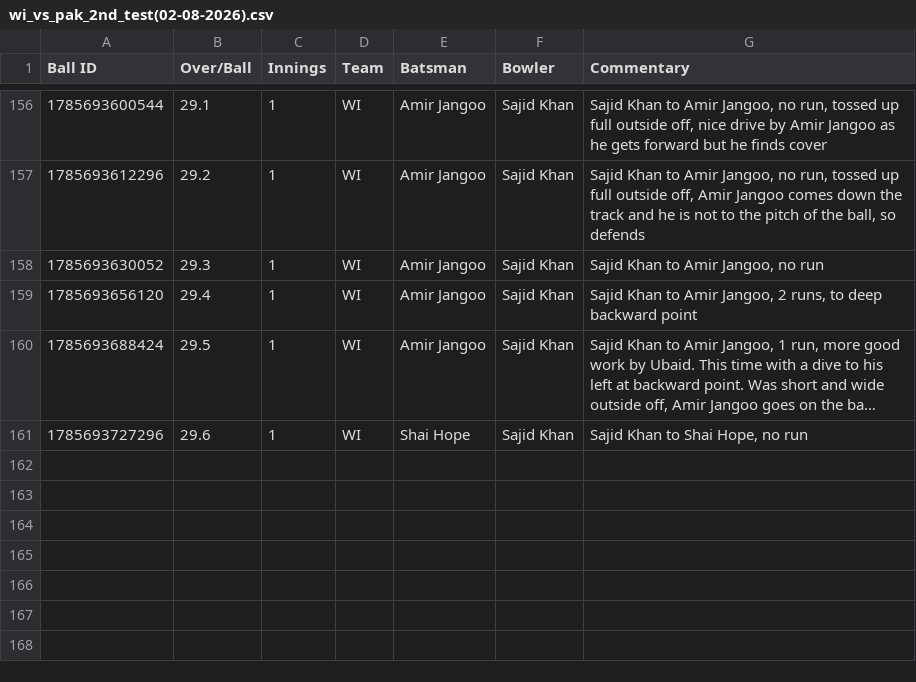
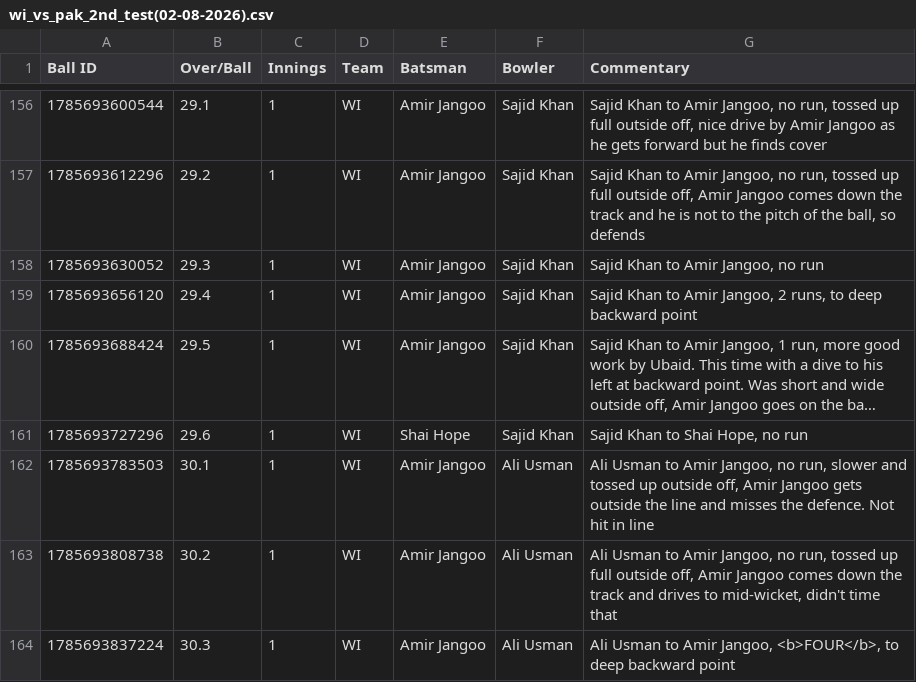
Before and after one commit to heisenricher/cricket_data, a CSV file: wi_vs_pak_2nd_test(02-08-2026).csv, drawn as a sheet; only a part is shown, gaps mark what is left out; long unchanged cells end in ….

```diff
--- a/wi_vs_pak_2nd_test(02-08-2026).csv
+++ b/wi_vs_pak_2nd_test(02-08-2026).csv
@@ -161 +161,4 @@ Ball ID,Over/Ball,Innings,Team,Batsman,Bowler,Commentary
 1785693727296,29.6,1,WI,Shai Hope,Sajid Khan,"Sajid Khan to Shai Hope, no run"
+1785693783503,30.1,1,WI,Amir Jangoo,Ali Usman,"Ali Usman to Amir Jangoo, no run, slower and tossed up outside off, Amir Jangoo gets outside the line and misses the defence. Not hit in line"
+1785693808738,30.2,1,WI,Amir Jangoo,Ali Usman,"Ali Usman to Amir Jangoo, no run, tossed up full outside off, Amir Jangoo comes down the track and drives to mid-wicket, didn't time that"
+1785693837224,30.3,1,WI,Amir Jangoo,Ali Usman,"Ali Usman to Amir Jangoo, <b>FOUR</b>, to deep backward point"
```
